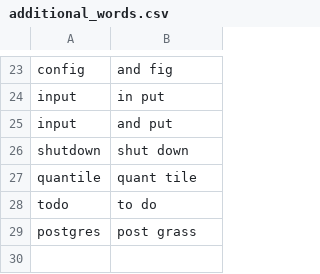
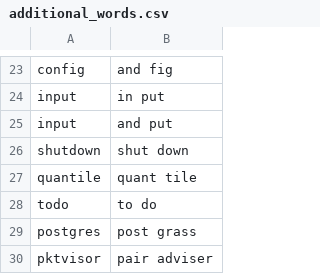
Before and after one commit to weyrick/knausj_talon, a CSV file: settings/additional_words.csv, drawn as a sheet; only a part is shown, gaps mark what is left out.

```diff
--- a/settings/additional_words.csv
+++ b/settings/additional_words.csv
@@ -29 +29,2 @@ todo,to do
 postgres,post grass
+pktvisor,pair adviser
```
Also changed, not shown: 2 other files.
